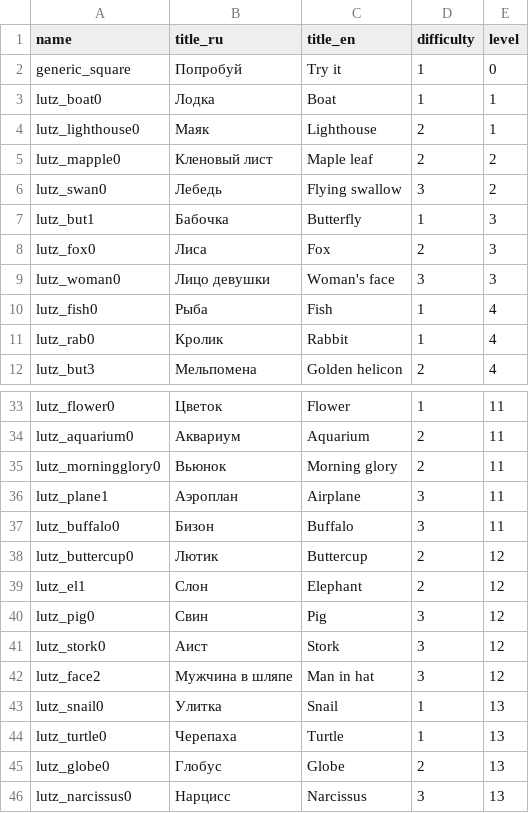
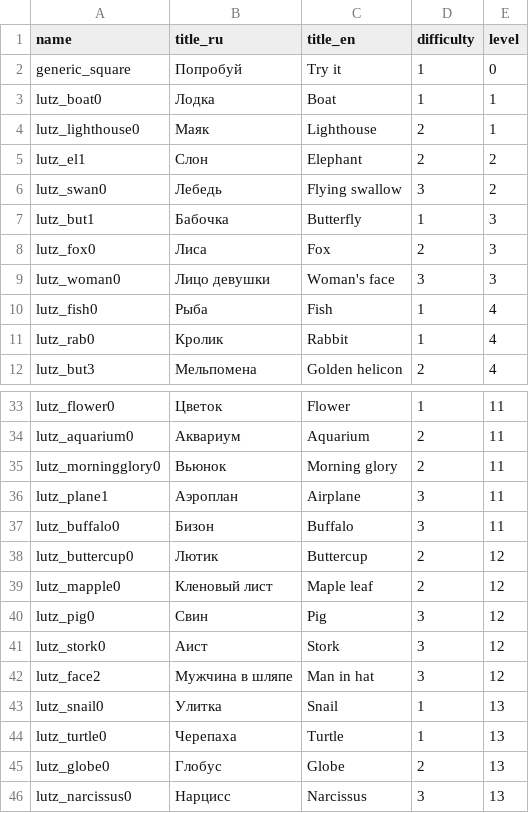
Before and after one commit to Drawy-App/ios, a CSV file: tools/converter/levels.csv, drawn as a sheet; only a part is shown, gaps mark what is left out.

```diff
--- a/tools/converter/levels.csv
+++ b/tools/converter/levels.csv
@@ -4,3 +4,3 @@ lutz_boat0,Лодка,Boat,1,1
 lutz_lighthouse0,Маяк,Lighthouse,2,1
-lutz_mapple0,Кленовый лист,Maple leaf,2,2
+lutz_el1,Слон,Elephant,2,2
 lutz_swan0,Лебедь,Flying swallow,3,2
@@ -38,3 +38,3 @@ lutz_buffalo0,Бизон,Buffalo,3,11
 lutz_buttercup0,Лютик,Buttercup,2,12
-lutz_el1,Слон,Elephant,2,12
+lutz_mapple0,Кленовый лист,Maple leaf,2,12
 lutz_pig0,Свин,Pig,3,12
```
Also changed, not shown: 13 other files.
